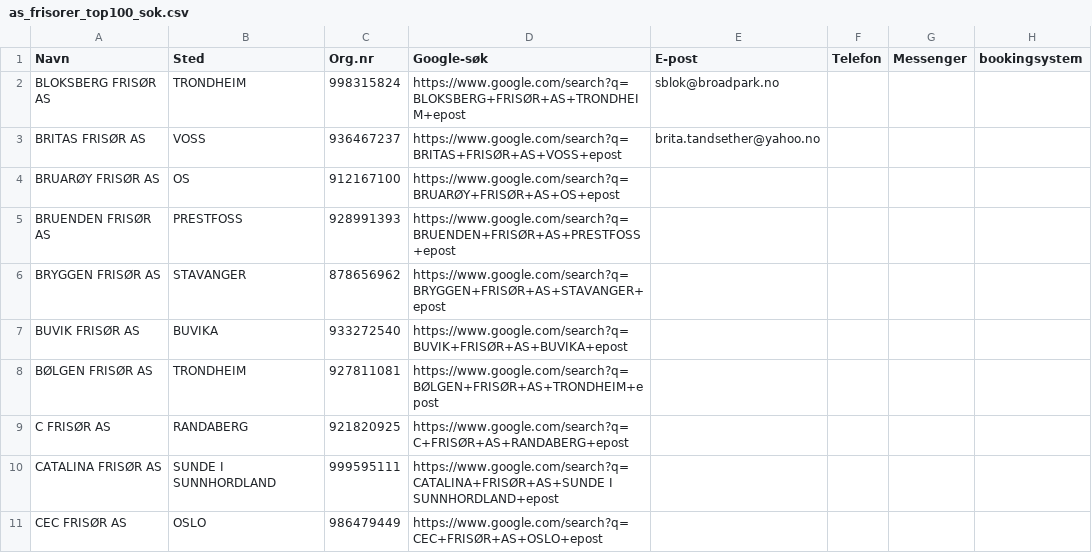
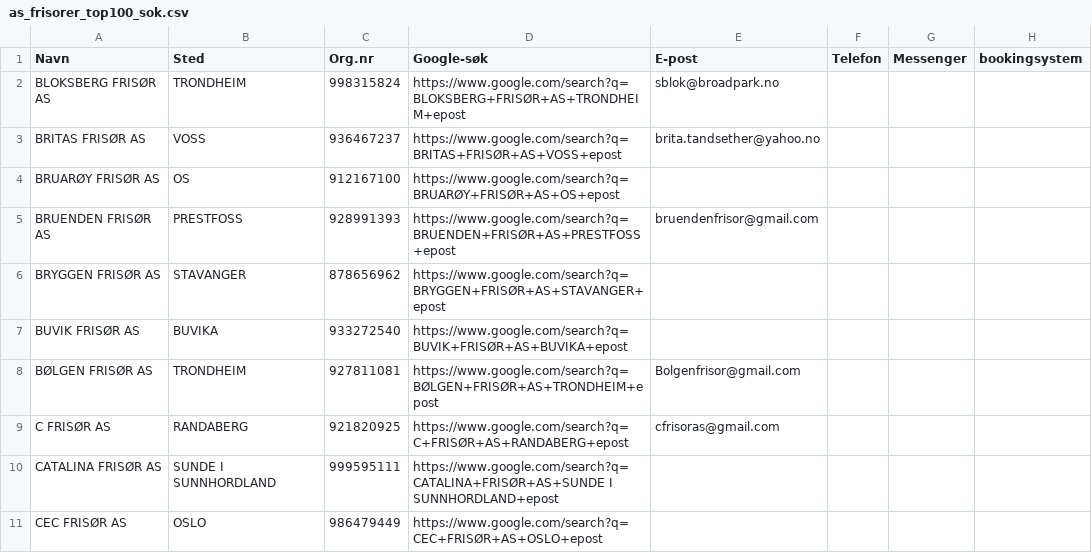
Before and after one commit to ArviFlaggstang/openclaw-workspace, a CSV file: scraper/frisor/data/filtered/as_frisorer_top100_sok.csv, drawn as a sheet; only a part is shown.

Commit message:
Add email addresses found on Facebook: Bruenden, Bolgen, C Frisor

```diff
--- a/scraper/frisor/data/filtered/as_frisorer_top100_sok.csv
+++ b/scraper/frisor/data/filtered/as_frisorer_top100_sok.csv
@@ -4,7 +4,7 @@ BRITAS FRISØR AS,VOSS,936467237,https://www.google.com/search?q=BRITAS+FRISØR+
 BRUARØY FRISØR AS,OS,912167100,https://www.google.com/search?q=BRUARØY+FRISØR+AS+OS+epost,,,,
-BRUENDEN FRISØR AS,PRESTFOSS,928991393,https://www.google.com/search?q=BRUENDEN+FRISØR+AS+PRESTFOSS+epost,,,,
+BRUENDEN FRISØR AS,PRESTFOSS,928991393,https://www.google.com/search?q=BRUENDEN+FRISØR+AS+PRESTFOSS+epost,bruendenfrisor@gmail.com,,,
 BRYGGEN FRISØR AS,STAVANGER,878656962,https://www.google.com/search?q=BRYGGEN+FRISØR+AS+STAVANGER+epost,,,,
 BUVIK FRISØR AS,BUVIKA,933272540,https://www.google.com/search?q=BUVIK+FRISØR+AS+BUVIKA+epost,,,,
-BØLGEN FRISØR AS,TRONDHEIM,927811081,https://www.google.com/search?q=BØLGEN+FRISØR+AS+TRONDHEIM+epost,,,,
-C FRISØR AS,RANDABERG,921820925,https://www.google.com/search?q=C+FRISØR+AS+RANDABERG+epost,,,,
+BØLGEN FRISØR AS,TRONDHEIM,927811081,https://www.google.com/search?q=BØLGEN+FRISØR+AS+TRONDHEIM+epost,Bolgenfrisor@gmail.com,,,
+C FRISØR AS,RANDABERG,921820925,https://www.google.com/search?q=C+FRISØR+AS+RANDABERG+epost,cfrisoras@gmail.com,,,
 CATALINA FRISØR AS,SUNDE I SUNNHORDLAND,999595111,https://www.google.com/search?q=CATALINA+FRISØR+AS+SUNDE I SUNNHORDLAND+epost,,,,
```
